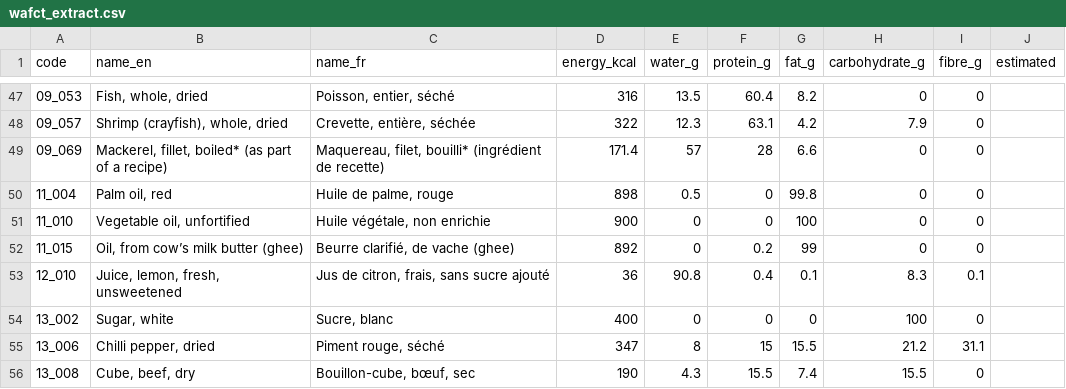
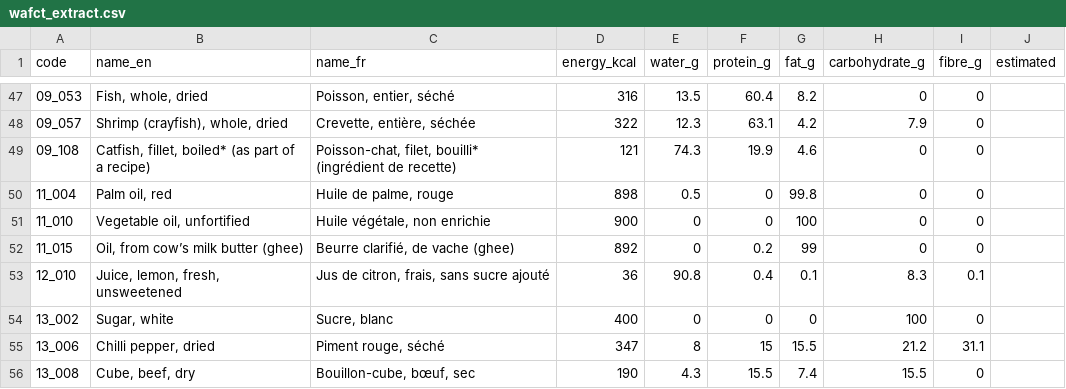
Before and after one commit to Backaad/african-food-calories, a CSV file: nutrition/wafct_extract.csv, drawn as a sheet; only a part is shown, gaps mark what is left out.

```diff
--- a/nutrition/wafct_extract.csv
+++ b/nutrition/wafct_extract.csv
@@ -48,3 +48,3 @@ code,name_en,name_fr,energy_kcal,water_g,protein_g,fat_g,carbohydrate_g,fibre_g,
 09_057,"Shrimp (crayfish), whole, dried","Crevette, entière, séchée",322,12.3,63.1,4.2,7.9,0,
-09_069,"Mackerel, fillet, boiled* (as part of a recipe)","Maquereau, filet, bouilli* (ingrédient de recette)",171.4,57,28,6.6,0,0,
+09_108,"Catfish, fillet, boiled* (as part of a recipe)","Poisson-chat, filet, bouilli* (ingrédient de recette)",121,74.3,19.9,4.6,0,0,
 11_004,"Palm oil, red","Huile de palme, rouge",898,0.5,0,99.8,0,0,
```
Also changed, not shown: 5 other files.
